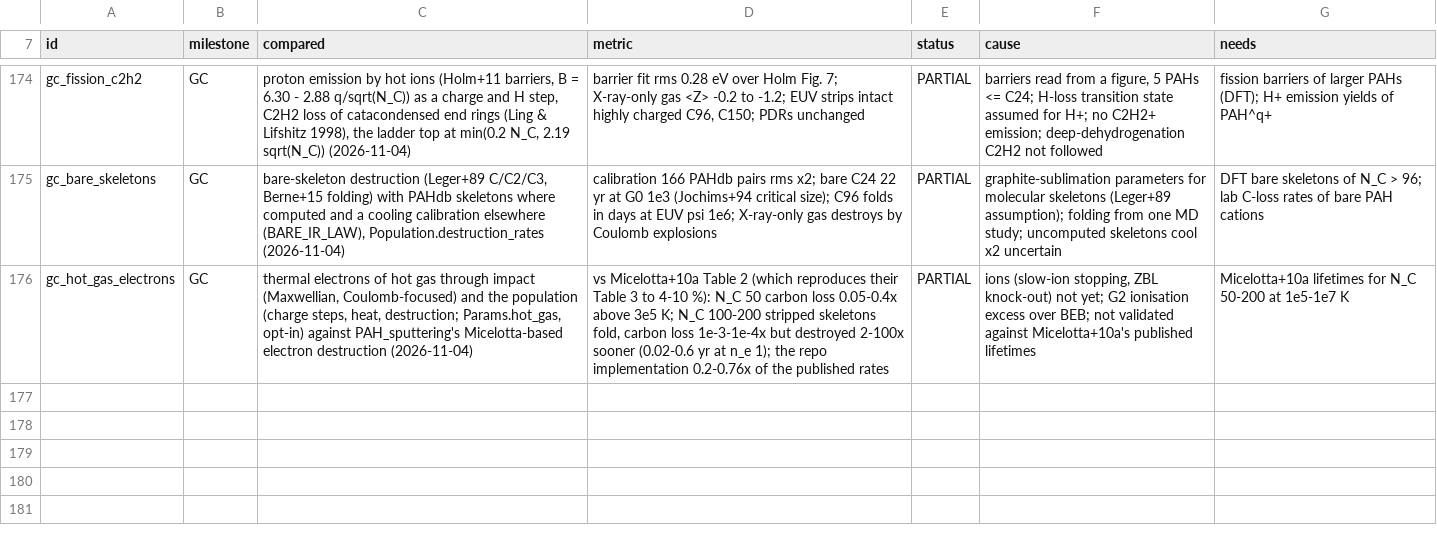
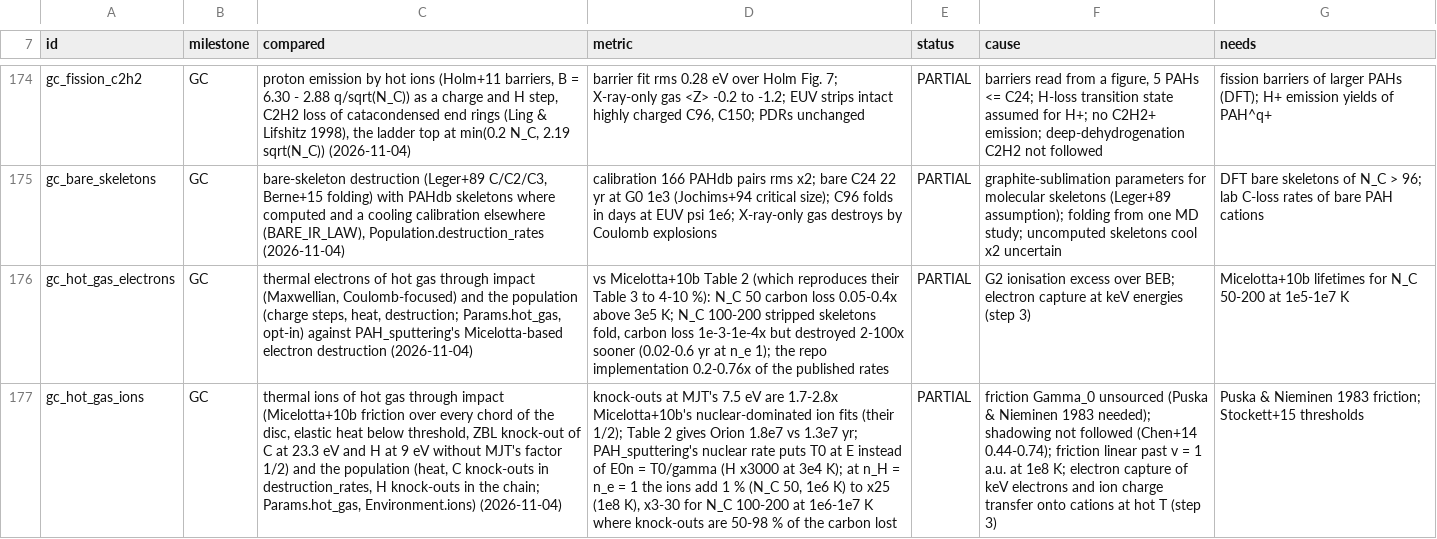
Before and after one commit to currodri/pyCALIMA, a CSV file: diagnostics/pahchem/briefing_benchmarks.csv, drawn as a sheet; only a part is shown, gaps mark what is left out; the diff names each change by its address in the sheet, - before the commit and + after, or states it on an @@ line.

```diff
--- a/diagnostics/pahchem/briefing_benchmarks.csv
+++ b/diagnostics/pahchem/briefing_benchmarks.csv
-D176 (metric): vs Micelotta+10a Table 2…
+D176 (metric): vs Micelotta+10b Table 2…
-F176 (cause): ions (slow-ion stopping, ZBL knock-out) not yet; G2 ionisation excess over BEB; not validated against Micelotta+10a's published lifetimes
+F176 (cause): G2 ionisation excess over BEB; electron capture at keV energies (step 3)
-G176 (needs): Micelotta+10a lifetimes for…
+G176 (needs): Micelotta+10b lifetimes for…
+row 177: gc_hot_gas_ions | GC | thermal ions of hot gas through impact (Micelotta+10b friction over every chord of the disc, elastic heat below threshold, ZBL knock-out of C at 23.3 eV and H at 9 eV without MJT's factor 1/2) and the population (heat, C knock-outs in destruction_rates, H knock-outs in the chain; Params.hot_gas, Environment.ions) (2026-11-04) | knock-outs at MJT's 7.5 eV are 1.7-2.8x Micelotta+10b's nuclear-dominated ion fits (their 1/2); Table 2 gives Orion 1.8e7 vs 1.3e7 yr; PAH_sputtering's nuclear rate puts T0 at E instead of E0n = T0/gamma (H x3000 at 3e4 K); at n_H = n_e = 1 the ions add 1 % (N_C 50, 1e6 K) to x25 (1e8 K), x3-30 for N_C 100-200 at 1e6-1e7 K where knock-outs are 50-98 % of the carbon lost | PARTIAL | friction Gamma_0 unsourced (Puska & Nieminen 1983 needed); shadowing not followed (Chen+14 0.44-0.74); friction linear past v = 1 a.u. at 1e8 K; electron capture of keV electrons and ion charge transfer onto cations at hot T (step 3) | Puska & Nieminen 1983 friction; Stockett+15 thresholds
```
Also changed, not shown: 6 other files.
